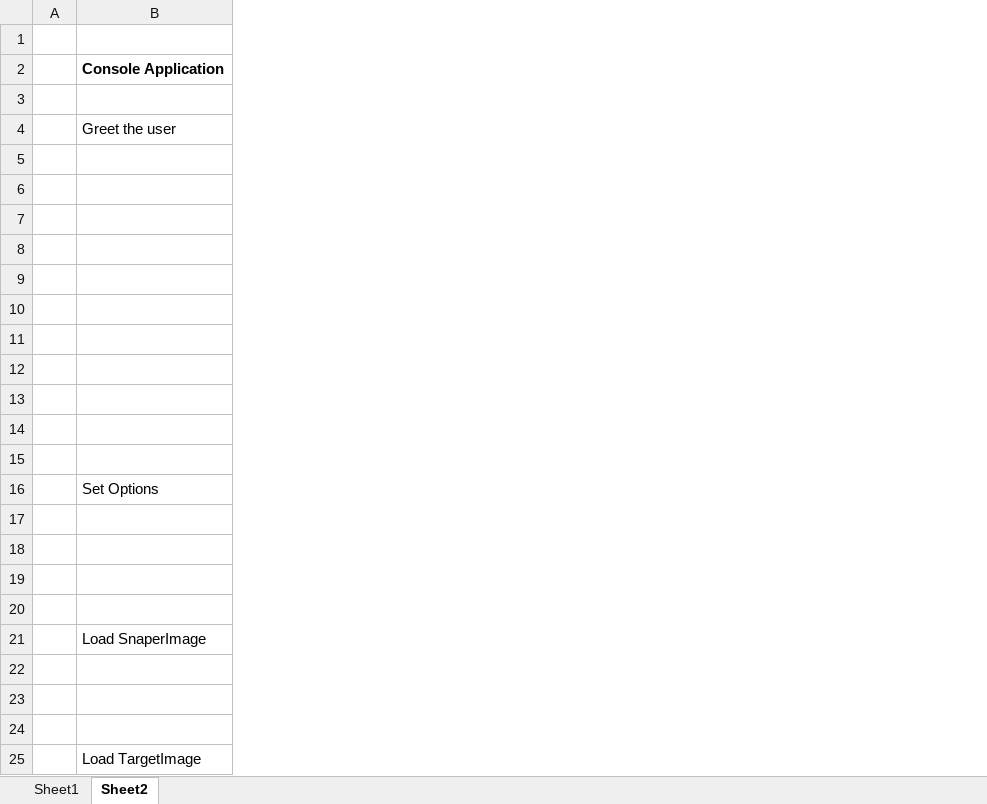
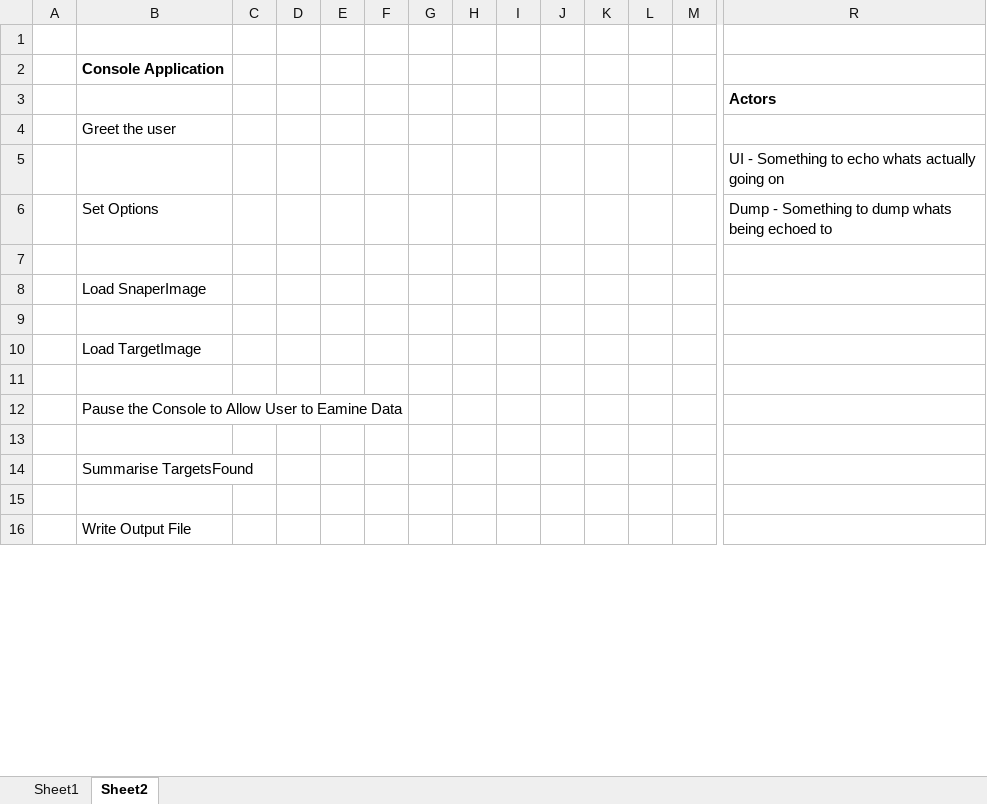
Before and after one commit to EurocodeHelpers/SnapperCodingChallenge, an Excel workbook: Design Documentation/SnapperCodingChallenge V1.1 To Do List.xlsx, sheet Sheet2, drawn as a sheet; only a part is shown, gaps mark what is left out; values as stored, in another font and other column widths than the file's, no borders; charts and pictures not drawn; removed rows and columns are numbered as before the commit, all else as after; rows hold the shown columns only; the diff covers the shown part only; the diff names each change by its address in the sheet, - before the commit and + after, or states it on an @@ line.

```diff
--- a/Design Documentation/SnapperCodingChallenge V1.1 To Do List.xlsx (sheet Sheet2)
+++ b/Design Documentation/SnapperCodingChallenge V1.1 To Do List.xlsx (sheet Sheet2)
+column C, empty
+column D, empty
+column E, empty
+column F, empty
+column G, empty
+column H, empty
+column I, empty
+column J, empty
+column K, empty
+column L, empty
+column M, empty
+column R, rows 3-6: Actors |  | UI - Something to echo whats actually going on | Dump - Something to dump whats being echoed to
-row 6: (empty)
-row 7: (empty)
-row 8: (empty)
-row 9: (empty)
-row 10: (empty)
-row 11: (empty)
-row 12: (empty)
-row 13: (empty)
-row 14: (empty)
-row 15: (empty)
-row 17: (empty)
-row 18: (empty)
-row 19: (empty)
+row 10:  | Load TargetImage
+row 12:  | Pause the Console to Allow User to Eamine Data
-B14: Load TargetImage
+B14: Summarise TargetsFound
+row 15: (empty)
+row 16:  | Write Output File
```
Also changed, not shown: 2 added rows and 4 added columns elsewhere in this sheet, charts or pictures, 17 other files.
